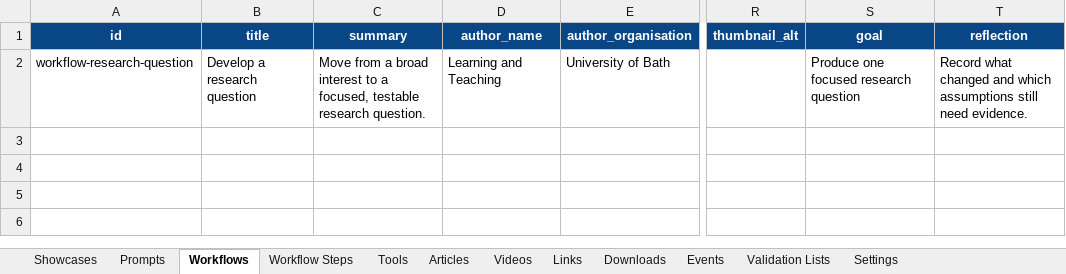
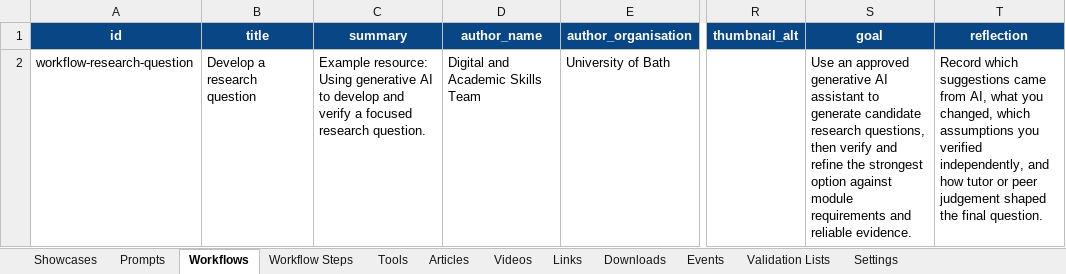
Before and after one commit to WillCrook/GenAI-Hub, an Excel workbook: tools/resource-publisher/GenAI-Hub-Resource-Database.xlsx, sheet Workflows, drawn as a sheet; only a part is shown, gaps mark what is left out; values as stored, in another font and other column widths than the file's, no borders; conditional formats and table styles not drawn; the diff names each change by its address in the sheet, - before the commit and + after, or states it on an @@ line.

Commit message:
moodle hosting + database records updated to reflect that the content is just an example

```diff
--- a/tools/resource-publisher/GenAI-Hub-Resource-Database.xlsx (sheet Workflows)
+++ b/tools/resource-publisher/GenAI-Hub-Resource-Database.xlsx (sheet Workflows)
-C2 (summary): Move from a broad interest to a focused, testable research question.
+C2 (summary): Example resource: Using generative AI to develop and verify a focused research question.
-D2 (author_name): Learning and Teaching
+D2 (author_name): Digital and Academic Skills Team
-S2 (goal): Produce one focused research question
+S2 (goal): Use an approved generative AI assistant to generate candidate research questions, then verify and refine the strongest option against module requirements and reliable evidence.
-T2 (reflection): Record what changed and which assumptions still need evidence.
+T2 (reflection): Record which suggestions came from AI, what you changed, which assumptions you verified independently, and how tutor or peer judgement shaped the final question.
```
Also changed, not shown: sheet Events, sheet Workflow Steps, sheet Showcases, sheet Downloads, sheet Links, sheet Prompts, 3 more sheets, 13 other files.
